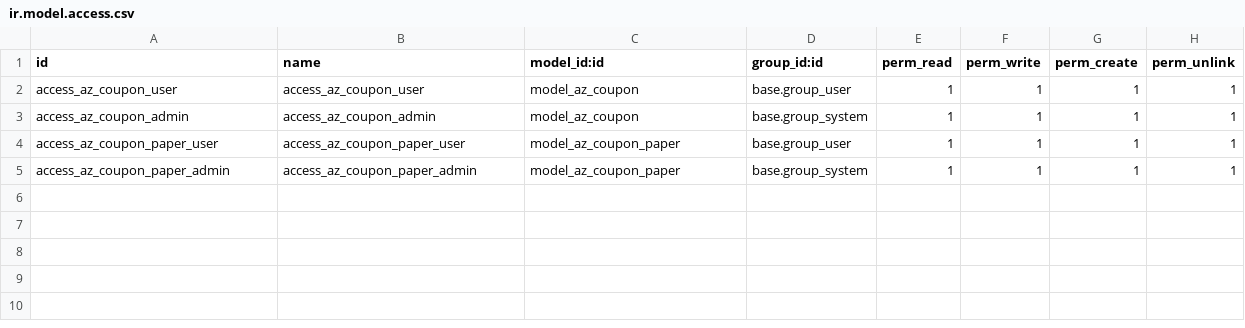
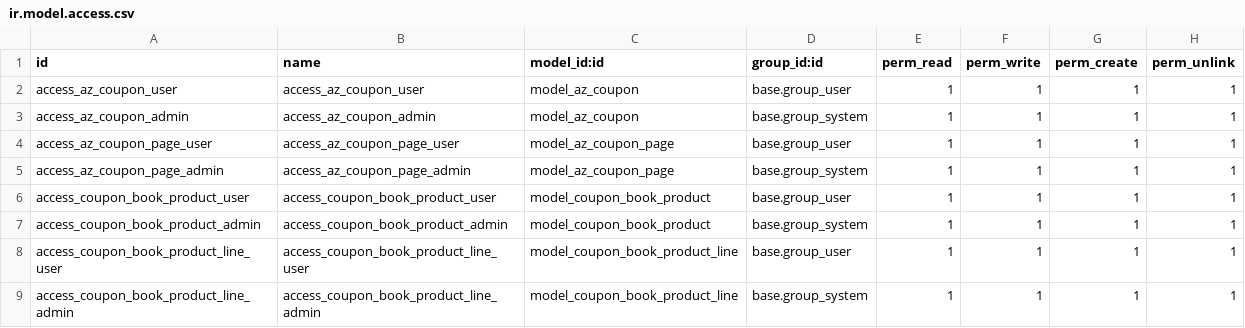
Before and after one commit to ehabmosilhy/azba15, a CSV file: azba/az_coupons/security/ir.model.access.csv, drawn as a sheet.

```diff
--- a/azba/az_coupons/security/ir.model.access.csv
+++ b/azba/az_coupons/security/ir.model.access.csv
@@ -3,3 +3,7 @@ access_az_coupon_user,access_az_coupon_user,model_az_coupon,base.group_user,1,1,
 access_az_coupon_admin,access_az_coupon_admin,model_az_coupon,base.group_system,1,1,1,1
-access_az_coupon_paper_user,access_az_coupon_paper_user,model_az_coupon_paper,base.group_user,1,1,1,1
-access_az_coupon_paper_admin,access_az_coupon_paper_admin,model_az_coupon_paper,base.group_system,1,1,1,1
+access_az_coupon_page_user,access_az_coupon_page_user,model_az_coupon_page,base.group_user,1,1,1,1
+access_az_coupon_page_admin,access_az_coupon_page_admin,model_az_coupon_page,base.group_system,1,1,1,1
+access_coupon_book_product_user,access_coupon_book_product_user,model_coupon_book_product,base.group_user,1,1,1,1
+access_coupon_book_product_admin,access_coupon_book_product_admin,model_coupon_book_product,base.group_system,1,1,1,1
+access_coupon_book_product_line_user,access_coupon_book_product_line_user,model_coupon_book_product_line,base.group_user,1,1,1,1
+access_coupon_book_product_line_admin,access_coupon_book_product_line_admin,model_coupon_book_product_line,base.group_system,1,1,1,1
```
Also changed, not shown: 12 other files.
